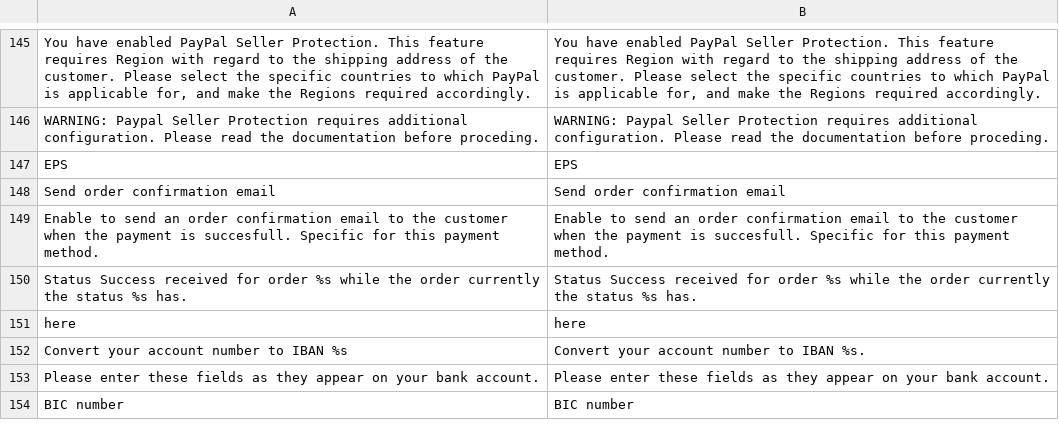
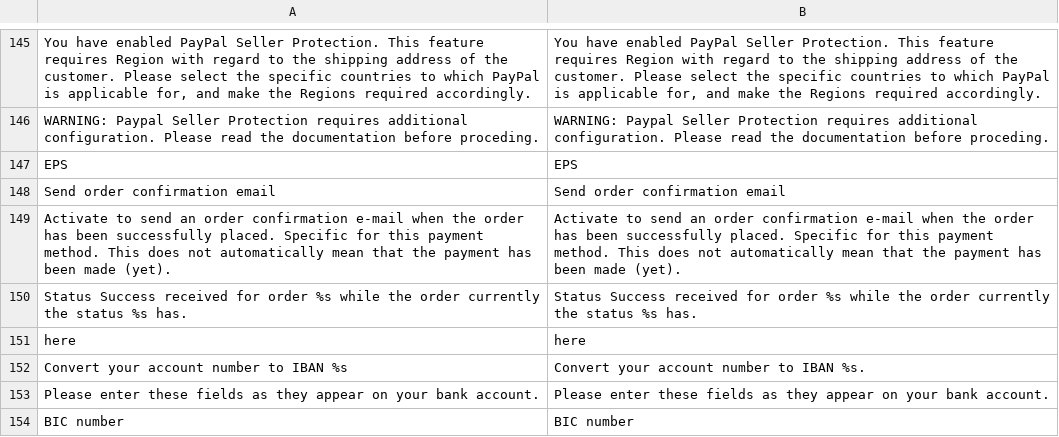
Before and after one commit to tdgroot/buckaroo-magento1, a CSV file: app/locale/en_US/TIG_Buckaroo3Extended.csv, drawn as a sheet; only a part is shown, gaps mark what is left out.

```diff
--- a/app/locale/en_US/TIG_Buckaroo3Extended.csv
+++ b/app/locale/en_US/TIG_Buckaroo3Extended.csv
@@ -148,3 +148,3 @@
 "Send order confirmation email","Send order confirmation email"
-"Enable to send an order confirmation email to the customer when the payment is succesfull. Specific for this payment method.","Enable to send an order confirmation email to the customer when the payment is succesfull. Specific for this payment method."
+"Activate to send an order confirmation e-mail when the order has been successfully placed. Specific for this payment method. This does not automatically mean that the payment has been made (yet).","Activate to send an order confirmation e-mail when the order has been successfully placed. Specific for this payment method. This does not automatically mean that the payment has been made (yet)."
 "Status Success received for order %s while the order currently the status %s has.","Status Success received for order %s while the order currently the status %s has."
```
Also changed, not shown: app/locale/nl_NL/TIG_Buckaroo3Extended.csv, 1 other file.
